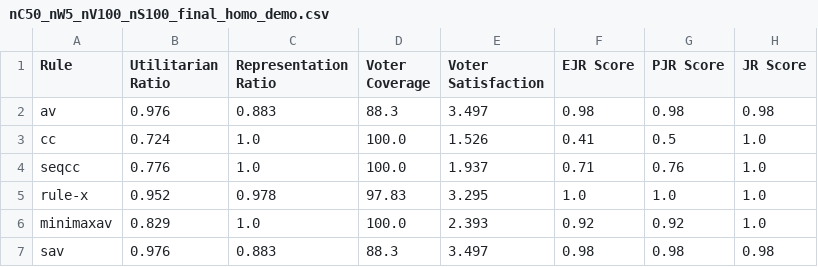
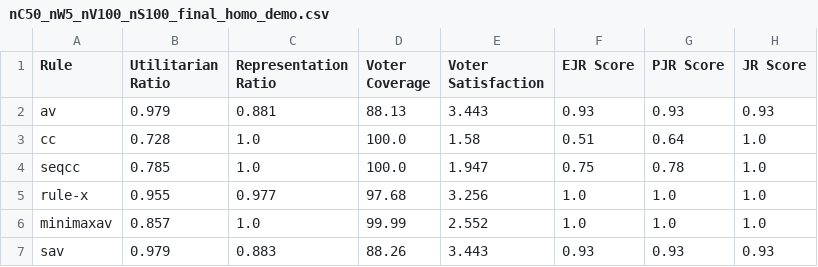
Before and after one commit to kanav-mehra/deliberation-voting, a CSV file: soc/results/nC50_nW5_nV100_nS100_final_homo_demo.csv, drawn as a sheet; only a part is shown; the diff covers the shown part only.

```diff
--- a/soc/results/nC50_nW5_nV100_nS100_final_homo_demo.csv
+++ b/soc/results/nC50_nW5_nV100_nS100_final_homo_demo.csv
@@ -1,7 +1,7 @@
 Rule,Utilitarian Ratio,Representation Ratio,Voter Coverage,Voter Satisfaction,EJR Score,PJR Score,JR Score
-av,0.976,0.883,88.3,3.497,0.98,0.98,0.98
-cc,0.724,1.0,100.0,1.526,0.41,0.5,1.0
-seqcc,0.776,1.0,100.0,1.937,0.71,0.76,1.0
-rule-x,0.952,0.978,97.83,3.295,1.0,1.0,1.0
-minimaxav,0.829,1.0,100.0,2.393,0.92,0.92,1.0
-sav,0.976,0.883,88.3,3.497,0.98,0.98,0.98
+av,0.979,0.881,88.13,3.443,0.93,0.93,0.93
+cc,0.728,1.0,100.0,1.58,0.51,0.64,1.0
+seqcc,0.785,1.0,100.0,1.947,0.75,0.78,1.0
+rule-x,0.955,0.977,97.68,3.256,1.0,1.0,1.0
+minimaxav,0.857,1.0,99.99,2.552,1.0,1.0,1.0
+sav,0.979,0.883,88.26,3.443,0.93,0.93,0.93
```
Also changed, not shown: 24 edited cells elsewhere in this file, soc/results/nC50_nW5_nV100_nS100_final_hetero_demo.csv, soc/results/nC50_nW5_nV100_nS100_final_random.csv, 17 other files.
